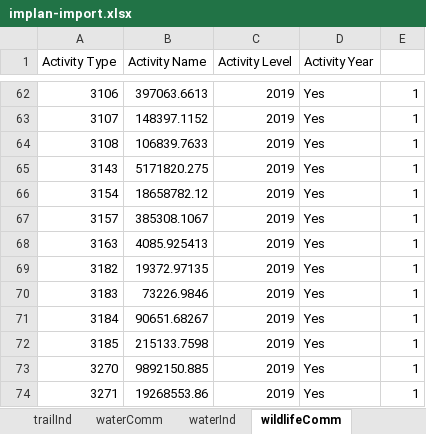
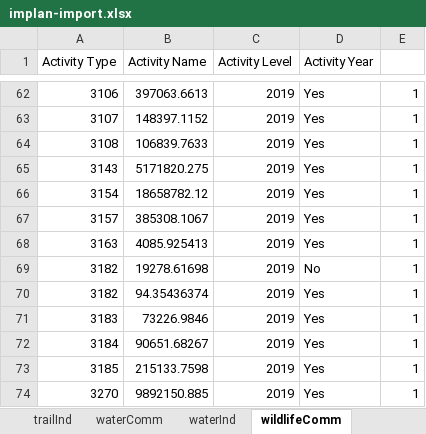
Before and after one commit to southwick-associates/B4W-19-01, an Excel workbook: data/interim/implan-import.xlsx, sheet wildlifeComm, drawn as a sheet; only a part is shown, gaps mark what is left out; the shorter side is filled out with more unchanged rows; values as stored, in another font and other column widths than the file's, no borders; addresses are those after the commit; the diff names each change by its address in the sheet, - before the commit and + after, or states it on an @@ line.

Commit message:
updated master implan sectoring scheme

```diff
--- a/data/interim/implan-import.xlsx (sheet wildlifeComm)
+++ b/data/interim/implan-import.xlsx (sheet wildlifeComm)
+row 69: 3182 | 19278.61698 | 2019 | No | 1
-B70 (Activity Name): 19372.97135
+B70 (Activity Name): 94.35436374
```
Also changed, not shown: sheet huntComm, 4 other files.
